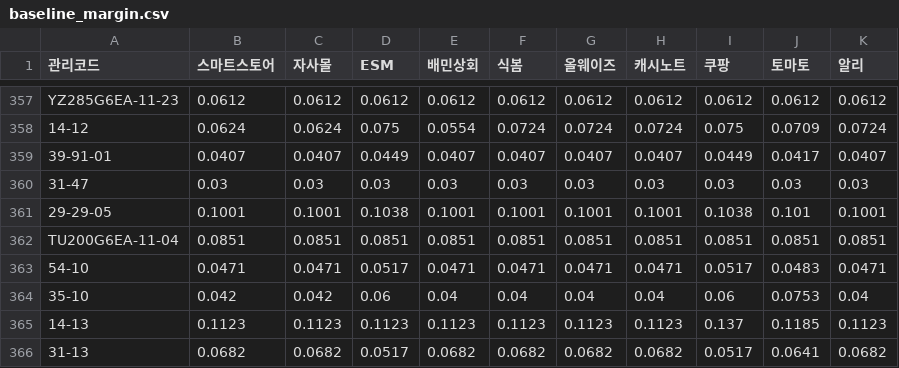
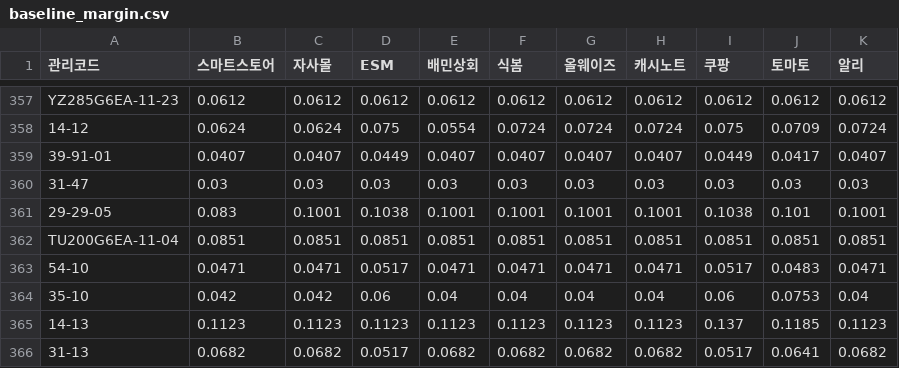
Before and after one commit to OURPROJECTDAO/work-automation-app, a CSV file: reference/baseline_margin.csv, drawn as a sheet; only a part is shown, gaps mark what is left out.

Commit message:
data(baseline): 기준마진율 갱신(대시보드 편집)

```diff
--- a/reference/baseline_margin.csv
+++ b/reference/baseline_margin.csv
@@ -360,3 +360,3 @@ YZ285G6EA-11-23,0.0612,0.0612,0.0612,0.0612,0.0612,0.0612,0.0612,0.0612,0.0612,0
 31-47,0.03,0.03,0.03,0.03,0.03,0.03,0.03,0.03,0.03,0.03
-29-29-05,0.1001,0.1001,0.1038,0.1001,0.1001,0.1001,0.1001,0.1038,0.101,0.1001
+29-29-05,0.083,0.1001,0.1038,0.1001,0.1001,0.1001,0.1001,0.1038,0.101,0.1001
 TU200G6EA-11-04,0.0851,0.0851,0.0851,0.0851,0.0851,0.0851,0.0851,0.0851,0.0851,0.0851
```
